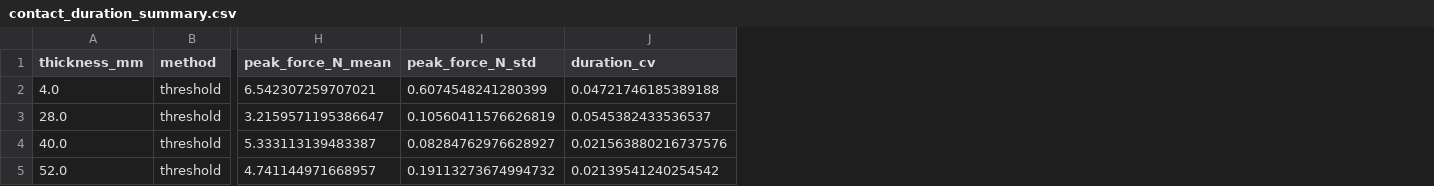
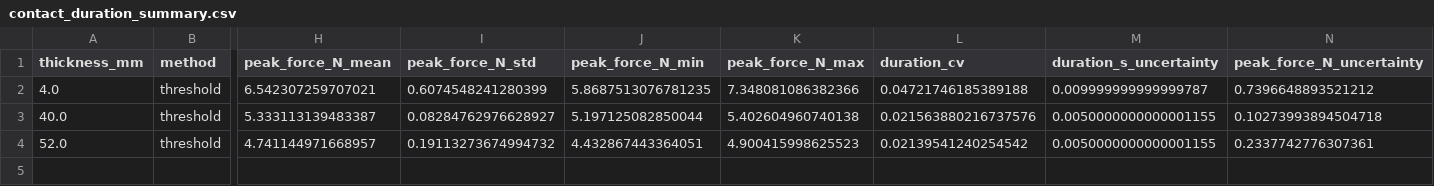
Before and after one commit to cytronicoder/spongebobs-corpse, a CSV file: outputs/contact_analysis_10pct/contact_duration_summary.csv, drawn as a sheet; only a part is shown, gaps mark what is left out; removed rows and columns are numbered as before the commit, all else as after; rows hold the shown columns only; the diff names each change by its address in the sheet, - before the commit and + after, or states it on an @@ line.

```diff
--- a/outputs/contact_analysis_10pct/contact_duration_summary.csv
+++ b/outputs/contact_analysis_10pct/contact_duration_summary.csv
+column J (peak_force_N_min), rows 2-4: 5.8687513076781235 | 5.197125082850044 | 4.432867443364051
+column K (peak_force_N_max), rows 2-4: 7.348081086382366 | 5.402604960740138 | 4.900415998625523
+column M (duration_s_uncertainty), rows 2-4: 0.009999999999999787 | 0.0050000000000001155 | 0.0050000000000001155
+column N (peak_force_N_uncertainty), rows 2-4: 0.7396648893521212 | 0.10273993894504718 | 0.2337742776307361
-row 3: 28.0 | threshold | 3.2159571195386647 | 0.10560411576626819 | 0.0545382433536537
```
Also changed, not shown: data/dr lee go brr - 4mm.csv, data/dr lee go brr - 52mm.csv, 51 other files.
